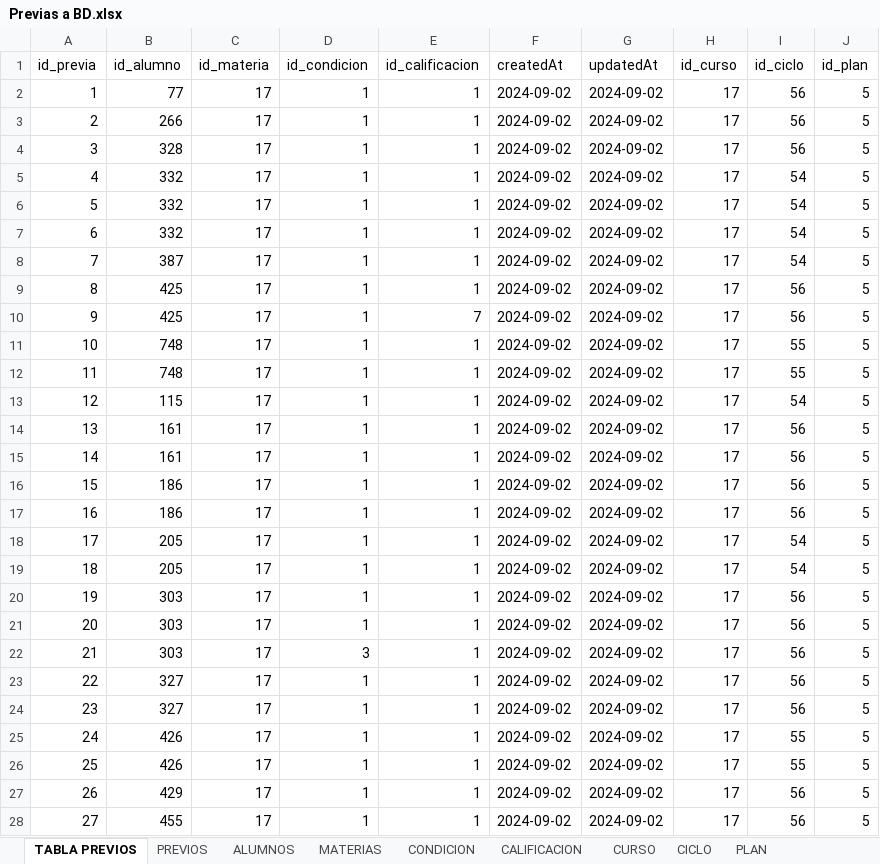
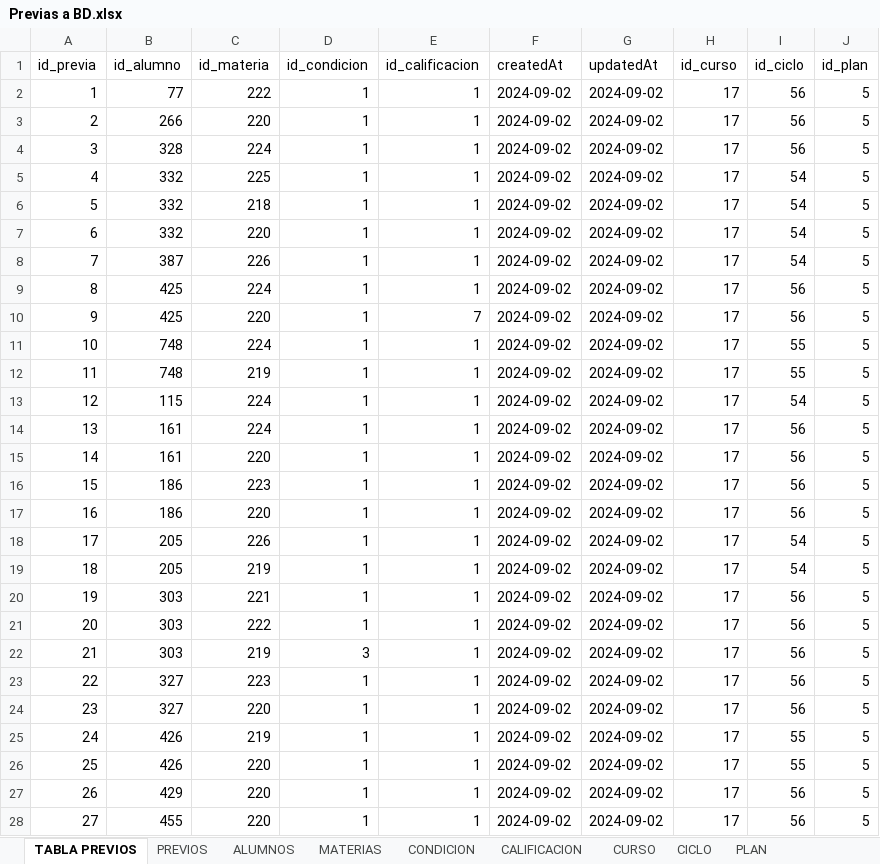
Before and after one commit to kuque84/NSGA---Backend, an Excel workbook: BD/Previas a BD.xlsx, sheet TABLA PREVIOS, drawn as a sheet; only a part is shown; values as stored, in another font and other column widths than the file's, no borders; the diff covers the shown part only; the diff names each change by its address in the sheet, - before the commit and + after, or states it on an @@ line.

Commit message:
Actualización 2024-09-04 Corrección de Previas

```diff
--- a/BD/Previas a BD.xlsx (sheet TABLA PREVIOS)
+++ b/BD/Previas a BD.xlsx (sheet TABLA PREVIOS)
-C2 (id_materia): 17
+C2 (id_materia): 222
-C3 (id_materia): 17
+C3 (id_materia): 220
-C4 (id_materia): 17
+C4 (id_materia): 224
-C5 (id_materia): 17
+C5 (id_materia): 225
-C6 (id_materia): 17
+C6 (id_materia): 218
-C7 (id_materia): 17
+C7 (id_materia): 220
-C8 (id_materia): 17
+C8 (id_materia): 226
-C9 (id_materia): 17
+C9 (id_materia): 224
-C10 (id_materia): 17
+C10 (id_materia): 220
-C11 (id_materia): 17
+C11 (id_materia): 224
-C12 (id_materia): 17
+C12 (id_materia): 219
-C13:C14 (id_materia): 17
+C13:C14 (id_materia): 224
-C15 (id_materia): 17
+C15 (id_materia): 220
-C16 (id_materia): 17
+C16 (id_materia): 223
-C17 (id_materia): 17
+C17 (id_materia): 220
-C18 (id_materia): 17
+C18 (id_materia): 226
-C19 (id_materia): 17
+C19 (id_materia): 219
-C20 (id_materia): 17
+C20 (id_materia): 221
-C21 (id_materia): 17
+C21 (id_materia): 222
-C22 (id_materia): 17
+C22 (id_materia): 219
-C23 (id_materia): 17
+C23 (id_materia): 223
-C24 (id_materia): 17
+C24 (id_materia): 220
-C25 (id_materia): 17
+C25 (id_materia): 219
-C26:C28 (id_materia): 17
+C26:C28 (id_materia): 220
```
Also changed, not shown: 1378 edited cells elsewhere in this sheet, 1 other file.
